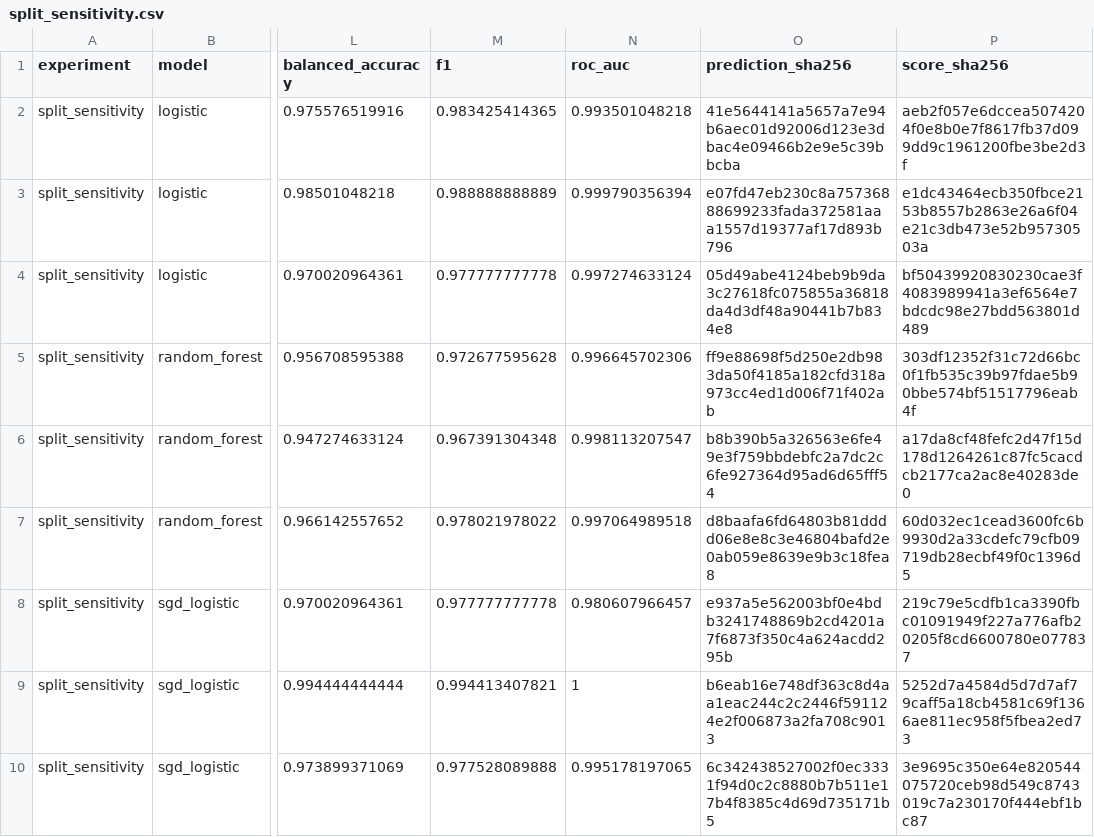
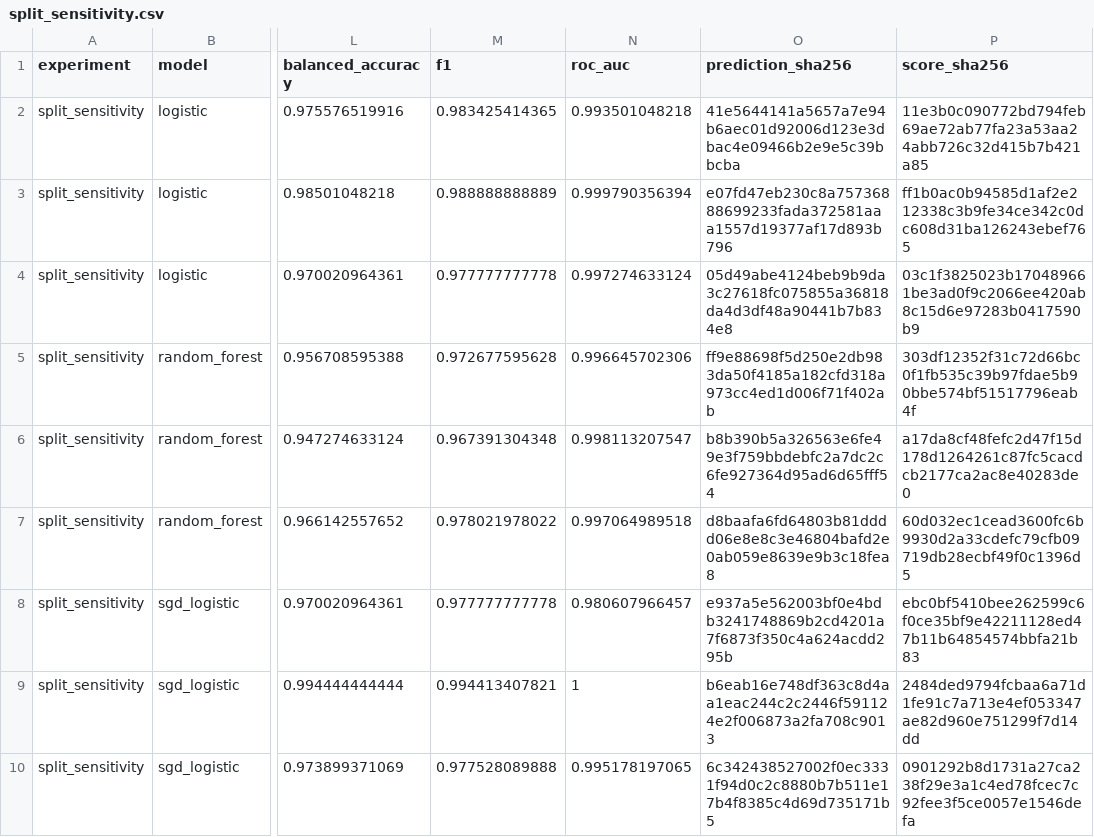
Before and after one commit to DiogoRibeiro7/ml-reproducibility-experiment, a CSV file: results/smoke/split_sensitivity.csv, drawn as a sheet; only a part is shown, gaps mark what is left out; the diff names each change by its address in the sheet, - before the commit and + after, or states it on an @@ line.

```diff
--- a/results/smoke/split_sensitivity.csv
+++ b/results/smoke/split_sensitivity.csv
-P2 (score_sha256): aeb2f057e6dccea5074204f0e8b0e7f8617fb37d099dd9c1961200fbe3be2d3f
+P2 (score_sha256): 11e3b0c090772bd794feb69ae72ab77fa23a53aa24abb726c32d415b7b421a85
-P3 (score_sha256): e1dc43464ecb350fbce2153b8557b2863e26a6f04e21c3db473e52b95730503a
+P3 (score_sha256): ff1b0ac0b94585d1af2e212338c3b9fe34ce342c0dc608d31ba126243ebef765
-P4 (score_sha256): bf50439920830230cae3f4083989941a3ef6564e7bdcdc98e27bdd563801d489
+P4 (score_sha256): 03c1f3825023b170489661be3ad0f9c2066ee420ab8c15d6e97283b0417590b9
-P8 (score_sha256): 219c79e5cdfb1ca3390fbc01091949f227a776afb20205f8cd6600780e077837
+P8 (score_sha256): ebc0bf5410bee262599c6f0ce35bf9e42211128ed47b11b64854574bbfa21b83
-P9 (score_sha256): 5252d7a4584d5d7d7af79caff5a18cb4581c69f1366ae811ec958f5fbea2ed73
+P9 (score_sha256): 2484ded9794fcbaa6a71d1fe91c7a713e4ef053347ae82d960e751299f7d14dd
-P10 (score_sha256): 3e9695c350e64e820544075720ceb98d549c8743019c7a230170f444ebf1bc87
+P10 (score_sha256): 0901292b8d1731a27ca238f29e3a1c4ed78fcec7c92fee3f5ce0057e1546defa
```
Also changed, not shown: results/smoke/factorial.csv, results/smoke/factorial_anova_roc_auc.csv, 34 other files.
